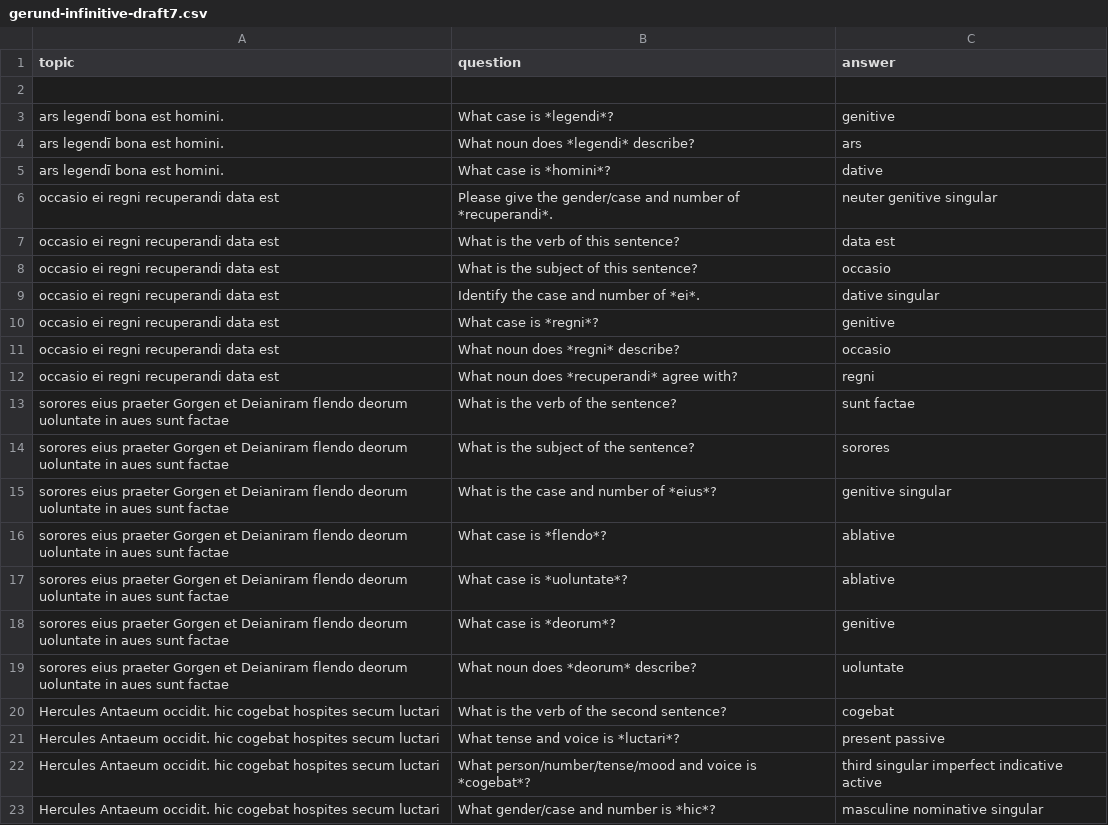
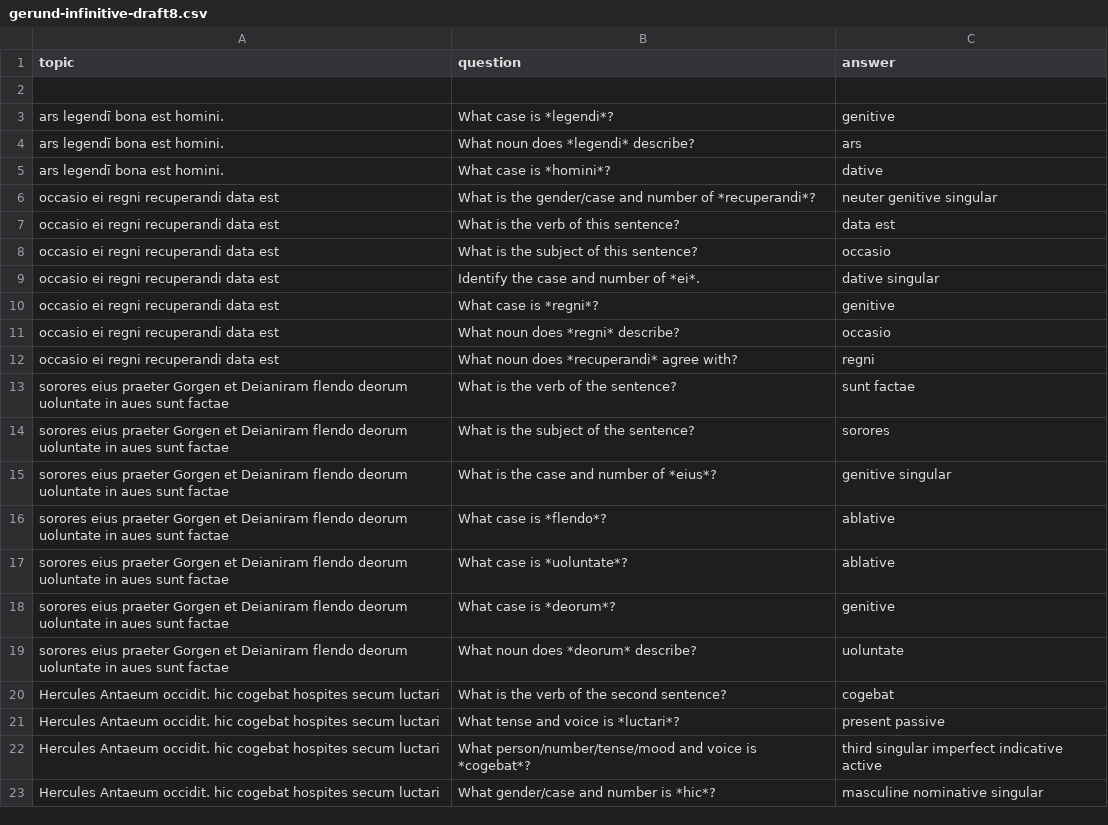
Before and after one commit to neelsmith/latin101, a CSV file: F20/quizbank/gerund-infinitive-draft8.csv (was F20/quizbank/gerund-infinitive-draft7.csv), drawn as a sheet.

Commit message:
Formatting

```diff
--- a/F20/quizbank/gerund-infinitive-draft7.csv
+++ b/F20/quizbank/gerund-infinitive-draft8.csv
@@ -5,3 +5,3 @@ ars legendī bona est homini.,What noun does *legendi* describe?,ars
 ars legendī bona est homini.,What case is *homini*?,dative
-occasio ei regni recuperandi data est,Please give the gender/case and number of *recuperandi*.,neuter genitive singular
+occasio ei regni recuperandi data est,What is the gender/case and number of *recuperandi*?,neuter genitive singular
 occasio ei regni recuperandi data est,What is the verb of this sentence?,data est
```
